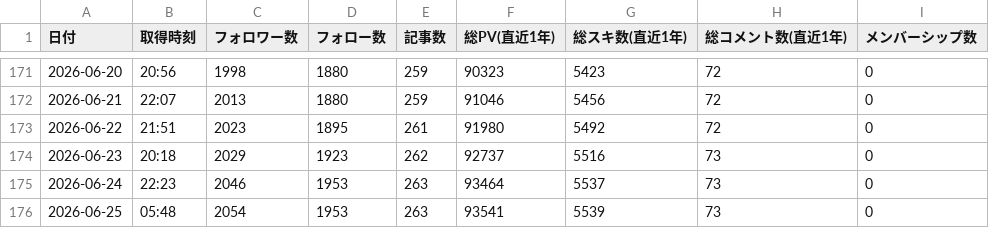
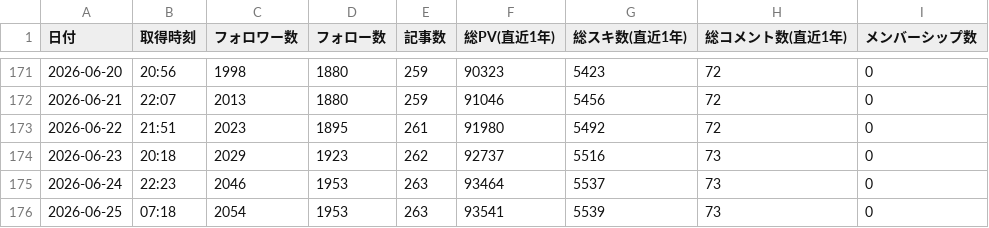
Before and after one commit to take-cmd-web/note-tracker, a CSV file: public/user_stats.csv, drawn as a sheet; only a part is shown, gaps mark what is left out.

```diff
--- a/public/user_stats.csv
+++ b/public/user_stats.csv
@@ -175,2 +175,2 @@
 2026-06-24,22:23,2046,1953,263,93464,5537,73,0
-2026-06-25,05:48,2054,1953,263,93541,5539,73,0
+2026-06-25,07:18,2054,1953,263,93541,5539,73,0
```
